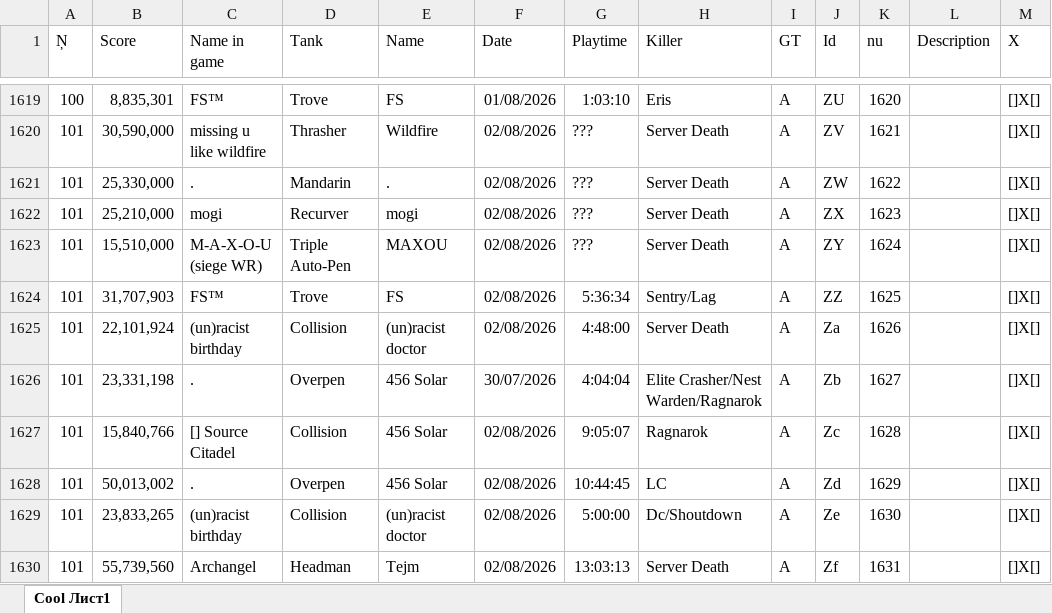
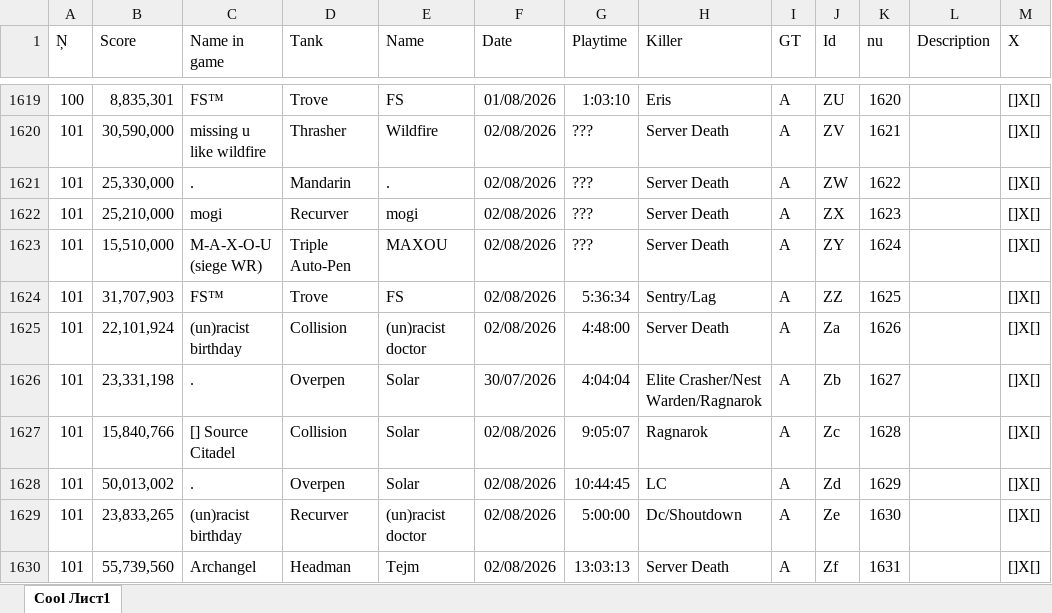
Before and after one commit to Tejmq/OlympusBot, an Excel workbook: data/Olympus.xlsx, sheet Cool Лист1, drawn as a sheet; only a part is shown, gaps mark what is left out; values as stored, in another font and other column widths than the file's, no borders; the diff covers the shown part only; the diff names each change by its address in the sheet, - before the commit and + after, or states it on an @@ line.

Commit message:
Add files via upload

```diff
--- a/data/Olympus.xlsx (sheet Cool Лист1)
+++ b/data/Olympus.xlsx (sheet Cool Лист1)
-E1626:E1628 (Name): 456 Solar
+E1626:E1628 (Name): Solar
-D1629 (Tank): Collision
+D1629 (Tank): Recurver
```
Also changed, not shown: 3 added rows and 81 edited cells elsewhere in this sheet.
